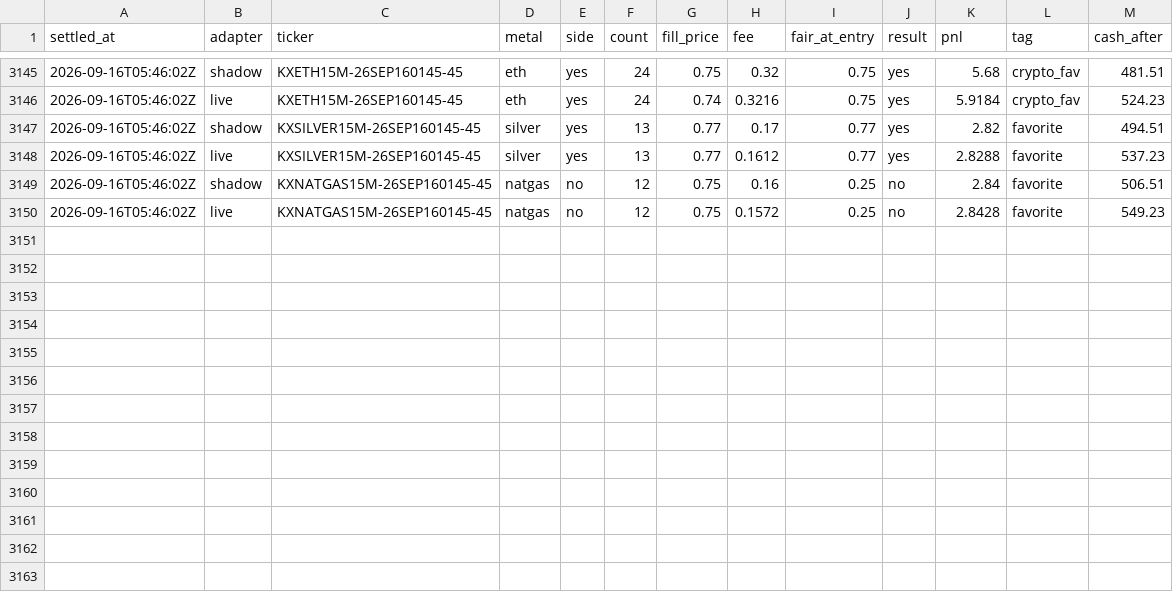
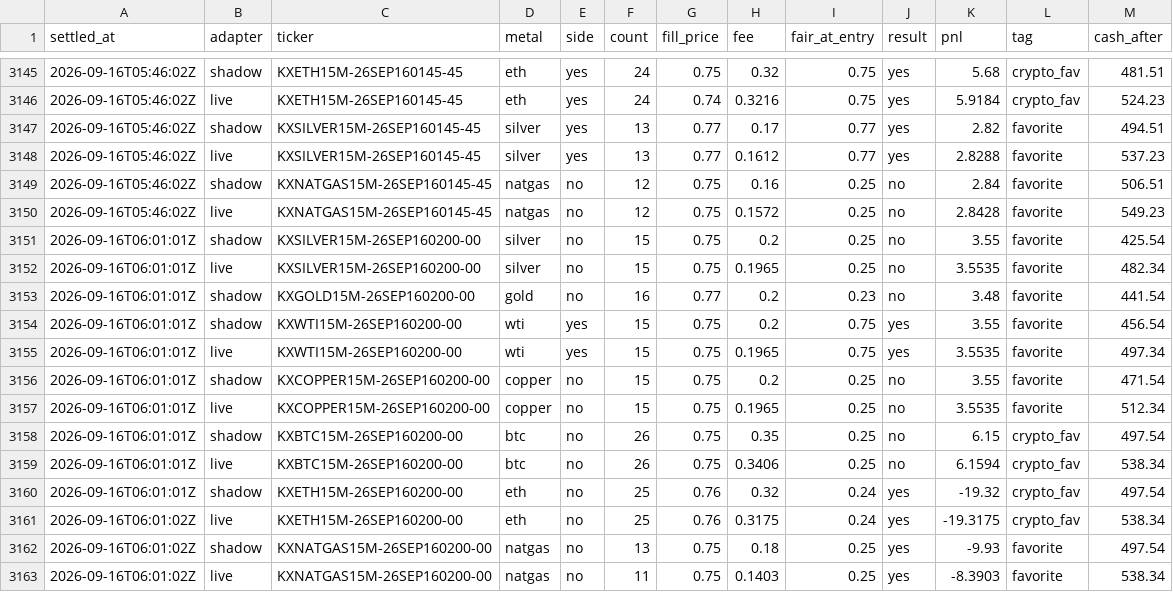
Before and after one commit to vinilpolepalli/quantfirm, a CSV file: state/kalshi_paper_trades.csv, drawn as a sheet; only a part is shown, gaps mark what is left out; the diff names each change by its address in the sheet, - before the commit and + after, or states it on an @@ line.

```diff
--- a/state/kalshi_paper_trades.csv
+++ b/state/kalshi_paper_trades.csv
+row 3151: 2026-09-16T06:01:01Z | shadow | KXSILVER15M-26SEP160200-00 | silver | no | 15 | 0.75 | 0.2 | 0.25 | no | 3.55 | favorite | 425.54
+row 3152: 2026-09-16T06:01:01Z | live | KXSILVER15M-26SEP160200-00 | silver | no | 15 | 0.75 | 0.1965 | 0.25 | no | 3.5535 | favorite | 482.34
+row 3153: 2026-09-16T06:01:01Z | shadow | KXGOLD15M-26SEP160200-00 | gold | no | 16 | 0.77 | 0.2 | 0.23 | no | 3.48 | favorite | 441.54
+row 3154: 2026-09-16T06:01:01Z | shadow | KXWTI15M-26SEP160200-00 | wti | yes | 15 | 0.75 | 0.2 | 0.75 | yes | 3.55 | favorite | 456.54
+row 3155: 2026-09-16T06:01:01Z | live | KXWTI15M-26SEP160200-00 | wti | yes | 15 | 0.75 | 0.1965 | 0.75 | yes | 3.5535 | favorite | 497.34
+row 3156: 2026-09-16T06:01:01Z | shadow | KXCOPPER15M-26SEP160200-00 | copper | no | 15 | 0.75 | 0.2 | 0.25 | no | 3.55 | favorite | 471.54
+row 3157: 2026-09-16T06:01:01Z | live | KXCOPPER15M-26SEP160200-00 | copper | no | 15 | 0.75 | 0.1965 | 0.25 | no | 3.5535 | favorite | 512.34
+row 3158: 2026-09-16T06:01:01Z | shadow | KXBTC15M-26SEP160200-00 | btc | no | 26 | 0.75 | 0.35 | 0.25 | no | 6.15 | crypto_fav | 497.54
+row 3159: 2026-09-16T06:01:01Z | live | KXBTC15M-26SEP160200-00 | btc | no | 26 | 0.75 | 0.3406 | 0.25 | no | 6.1594 | crypto_fav | 538.34
+row 3160: 2026-09-16T06:01:01Z | shadow | KXETH15M-26SEP160200-00 | eth | no | 25 | 0.76 | 0.32 | 0.24 | yes | -19.32 | crypto_fav | 497.54
+row 3161: 2026-09-16T06:01:02Z | live | KXETH15M-26SEP160200-00 | eth | no | 25 | 0.76 | 0.3175 | 0.24 | yes | -19.3175 | crypto_fav | 538.34
+row 3162: 2026-09-16T06:01:02Z | shadow | KXNATGAS15M-26SEP160200-00 | natgas | no | 13 | 0.75 | 0.18 | 0.25 | yes | -9.93 | favorite | 497.54
+row 3163: 2026-09-16T06:01:02Z | live | KXNATGAS15M-26SEP160200-00 | natgas | no | 11 | 0.75 | 0.1403 | 0.25 | yes | -8.3903 | favorite | 538.34
```
Also changed, not shown: 3 other files.
